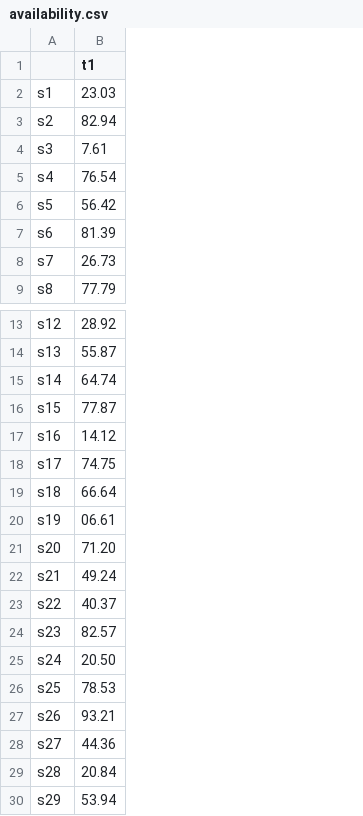
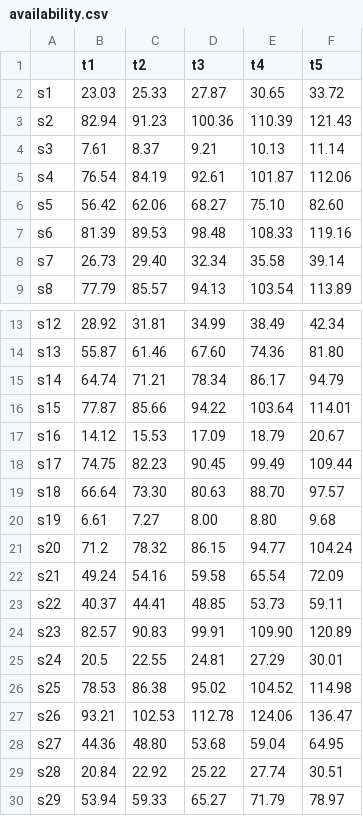
Before and after one commit to cristianallara/ContFacLocation, a CSV file: data/data10/availability.csv, drawn as a sheet; only a part is shown, gaps mark what is left out; the diff names each change by its address in the sheet, - before the commit and + after, or states it on an @@ line.

```diff
--- a/data/data10/availability.csv
+++ b/data/data10/availability.csv
+column C (t2), rows 2-9: 25.33 | 91.23 | 8.37 | 84.19 | 62.06 | 89.53 | 29.40 | 85.57; rows 13-30: 31.81 | 61.46 | 71.21 | 85.66 | 15.53 | 82.23 | 73.30 | 7.27 | 78.32 | 54.16 | 44.41 | 90.83 | 22.55 | 86.38 | 102.53 | 48.80 | 22.92 | 59.33
+column D (t3), rows 2-9: 27.87 | 100.36 | 9.21 | 92.61 | 68.27 | 98.48 | 32.34 | 94.13; rows 13-30: 34.99 | 67.60 | 78.34 | 94.22 | 17.09 | 90.45 | 80.63 | 8.00 | 86.15 | 59.58 | 48.85 | 99.91 | 24.81 | 95.02 | 112.78 | 53.68 | 25.22 | 65.27
+column E (t4), rows 2-9: 30.65 | 110.39 | 10.13 | 101.87 | 75.10 | 108.33 | 35.58 | 103.54; rows 13-30: 38.49 | 74.36 | 86.17 | 103.64 | 18.79 | 99.49 | 88.70 | 8.80 | 94.77 | 65.54 | 53.73 | 109.90 | 27.29 | 104.52 | 124.06 | 59.04 | 27.74 | 71.79
+column F (t5), rows 2-9: 33.72 | 121.43 | 11.14 | 112.06 | 82.60 | 119.16 | 39.14 | 113.89; rows 13-30: 42.34 | 81.80 | 94.79 | 114.01 | 20.67 | 109.44 | 97.57 | 9.68 | 104.24 | 72.09 | 59.11 | 120.89 | 30.01 | 114.98 | 136.47 | 64.95 | 30.51 | 78.97
-B20 (t1): 06.61
+B20 (t1): 6.61
-B21 (t1): 71.20
+B21 (t1): 71.2
-B25 (t1): 20.50
+B25 (t1): 20.5
```
Also changed, not shown: data/data10/demand.csv, data/data10/raw_material_cost.csv, 37 other files.
